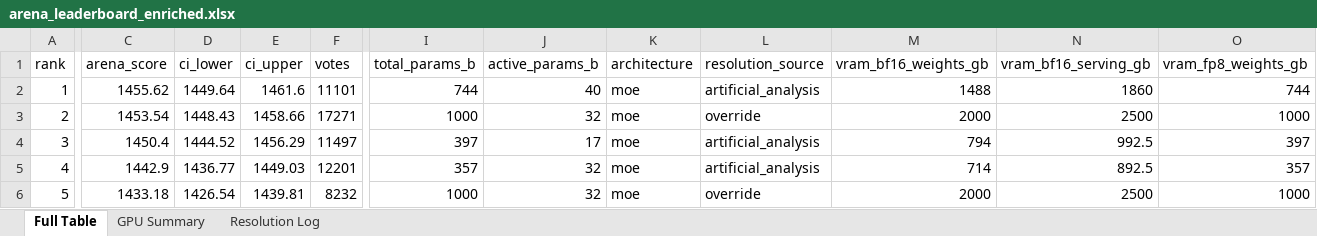
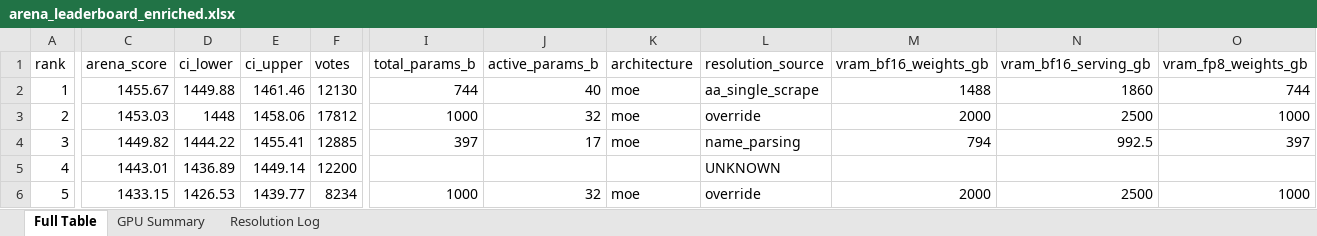
Before and after one commit to kmvaidya/llm-arena-vram-calc, an Excel workbook: arena_enrichment/output/arena_leaderboard_enriched.xlsx, sheet Full Table, drawn as a sheet; only a part is shown, gaps mark what is left out; values as stored, in another font and other column widths than the file's, no cell formats; the diff covers the shown part only; the diff names each change by its address in the sheet, - before the commit and + after, or states it on an @@ line.

```diff
--- a/arena_enrichment/output/arena_leaderboard_enriched.xlsx (sheet Full Table)
+++ b/arena_enrichment/output/arena_leaderboard_enriched.xlsx (sheet Full Table)
-C2 (arena_score): 1455.62
+C2 (arena_score): 1455.67
-D2 (ci_lower): 1449.64
+D2 (ci_lower): 1449.88
-E2 (ci_upper): 1461.6
+E2 (ci_upper): 1461.46
-F2 (votes): 11101
+F2 (votes): 12130
-L2 (resolution_source): artificial_analysis
+L2 (resolution_source): aa_single_scrape
-C3 (arena_score): 1453.54
+C3 (arena_score): 1453.03
-D3 (ci_lower): 1448.43
+D3 (ci_lower): 1448
-E3 (ci_upper): 1458.66
+E3 (ci_upper): 1458.06
-F3 (votes): 17271
+F3 (votes): 17812
-C4 (arena_score): 1450.4
+C4 (arena_score): 1449.82
-D4 (ci_lower): 1444.52
+D4 (ci_lower): 1444.22
-E4 (ci_upper): 1456.29
+E4 (ci_upper): 1455.41
-F4 (votes): 11497
+F4 (votes): 12885
-L4 (resolution_source): artificial_analysis
+L4 (resolution_source): name_parsing
-C5 (arena_score): 1442.9
+C5 (arena_score): 1443.01
-D5 (ci_lower): 1436.77
+D5 (ci_lower): 1436.89
-E5 (ci_upper): 1449.03
+E5 (ci_upper): 1449.14
-F5 (votes): 12201
+F5 (votes): 12200
-I5 (total_params_b): 357
+I5 (total_params_b): (empty)
-J5 (active_params_b): 32
+J5 (active_params_b): (empty)
-K5 (architecture): moe
+K5 (architecture): (empty)
-L5 (resolution_source): artificial_analysis
+L5 (resolution_source): UNKNOWN
-M5 (vram_bf16_weights_gb): 714
+M5 (vram_bf16_weights_gb): (empty)
-N5 (vram_bf16_serving_gb): 892.5
+N5 (vram_bf16_serving_gb): (empty)
-O5 (vram_fp8_weights_gb): 357
+O5 (vram_fp8_weights_gb): (empty)
-C6 (arena_score): 1433.18
+C6 (arena_score): 1433.15
-D6 (ci_lower): 1426.54
+D6 (ci_lower): 1426.53
-E6 (ci_upper): 1439.81
+E6 (ci_upper): 1439.77
-F6 (votes): 8232
+F6 (votes): 8234
```
Also changed, not shown: 1922 edited cells elsewhere in this sheet, sheet Resolution Log, sheet GPU Summary, cell formats, 2 other files.
